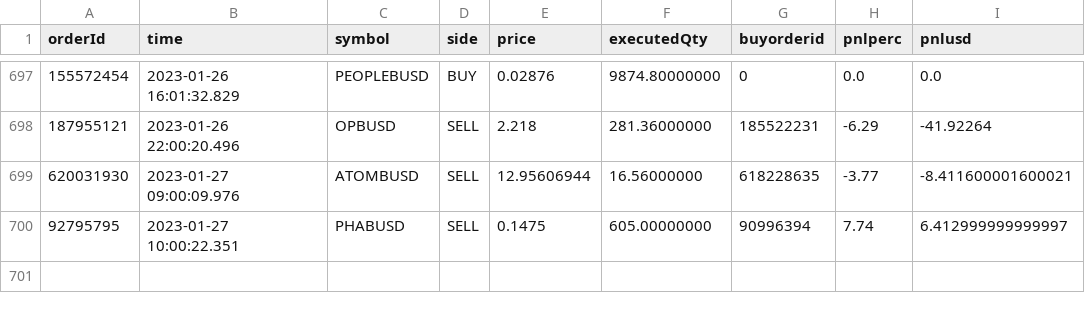
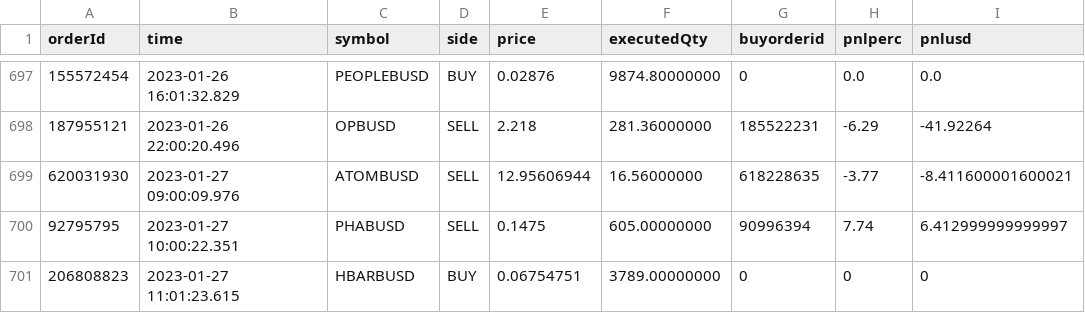
Before and after one commit to jptsantossilva/BEC, a CSV file: Prod/orders1h.csv, drawn as a sheet; only a part is shown, gaps mark what is left out; the diff names each change by its address in the sheet, - before the commit and + after, or states it on an @@ line.

Commit message:
market phases low time frames

```diff
--- a/Prod/orders1h.csv
+++ b/Prod/orders1h.csv
+row 701: 206808823 | 2023-01-27 11:01:23.615 | HBARBUSD | BUY | 0.06754751 | 3789.00000000 | 0 | 0 | 0
```
Also changed, not shown: Prod/positions1h.csv, 1 other file.
